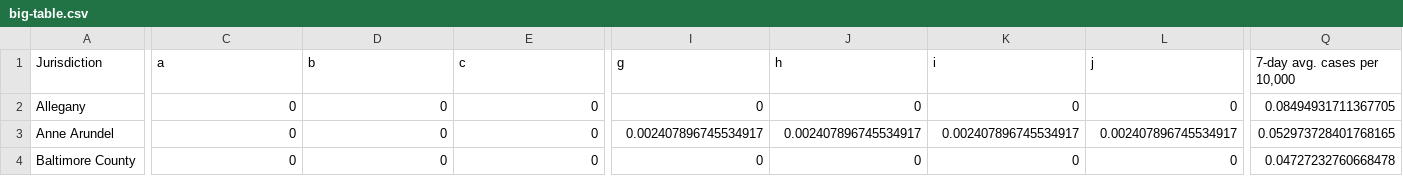
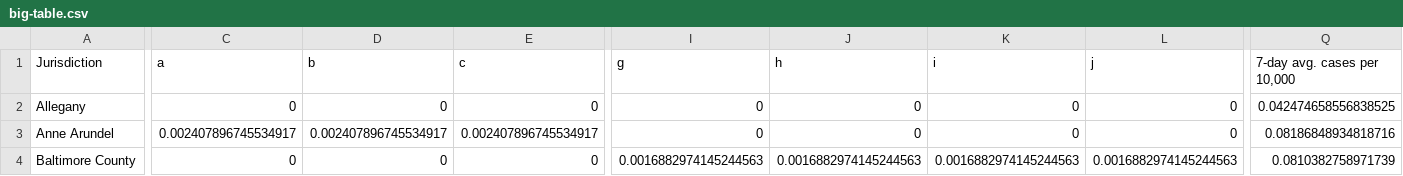
Before and after one commit to Baltimore-Sun/md-covid-scraper, a CSV file: big-table.csv, drawn as a sheet; only a part is shown, gaps mark what is left out; the diff covers the shown part only; the diff names each change by its address in the sheet, - before the commit and + after, or states it on an @@ line.

```diff
--- a/big-table.csv
+++ b/big-table.csv
-Q2 (7-day avg. cases per 10,000): 0.08494931711367705
+Q2 (7-day avg. cases per 10,000): 0.042474658556838525
-C3 (a): 0
+C3 (a): 0.002407896745534917
-D3 (b): 0
+D3 (b): 0.002407896745534917
-E3 (c): 0
+E3 (c): 0.002407896745534917
-I3 (g): 0.002407896745534917
+I3 (g): 0
-J3 (h): 0.002407896745534917
+J3 (h): 0
-K3 (i): 0.002407896745534917
+K3 (i): 0
-L3 (j): 0.002407896745534917
+L3 (j): 0
-Q3 (7-day avg. cases per 10,000): 0.052973728401768165
+Q3 (7-day avg. cases per 10,000): 0.08186848934818716
-I4 (g): 0
+I4 (g): 0.0016882974145244563
-J4 (h): 0
+J4 (h): 0.0016882974145244563
-K4 (i): 0
+K4 (i): 0.0016882974145244563
-L4 (j): 0
+L4 (j): 0.0016882974145244563
-Q4 (7-day avg. cases per 10,000): 0.04727232760668478
+Q4 (7-day avg. cases per 10,000): 0.0810382758971739
```
Also changed, not shown: 104 edited cells elsewhere in this file, graphic-top.csv, md_cases.csv, 4 other files.
